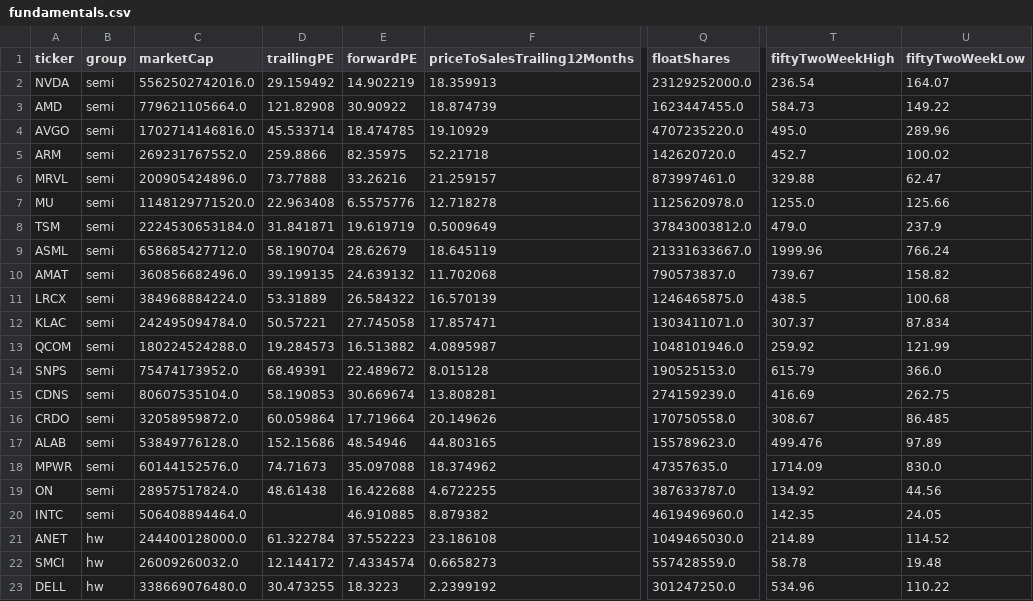
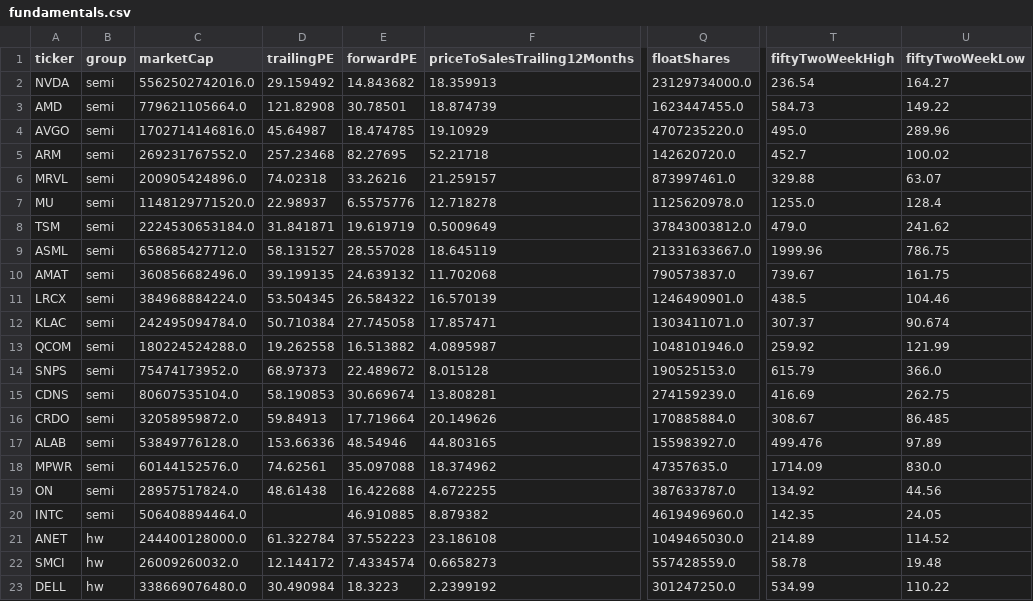
Before and after one commit to huczchen-max/vbt-data, a CSV file: data/fundamentals.csv, drawn as a sheet; only a part is shown, gaps mark what is left out; the diff covers the shown part only; the diff names each change by its address in the sheet, - before the commit and + after, or states it on an @@ line.

```diff
--- a/data/fundamentals.csv
+++ b/data/fundamentals.csv
-E2 (forwardPE): 14.902219
+E2 (forwardPE): 14.843682
-Q2 (floatShares): 23129252000.0
+Q2 (floatShares): 23129734000.0
-U2 (fiftyTwoWeekLow): 164.07
+U2 (fiftyTwoWeekLow): 164.27
-E3 (forwardPE): 30.90922
+E3 (forwardPE): 30.78501
-D4 (trailingPE): 45.533714
+D4 (trailingPE): 45.64987
-D5 (trailingPE): 259.8866
+D5 (trailingPE): 257.23468
-E5 (forwardPE): 82.35975
+E5 (forwardPE): 82.27695
-D6 (trailingPE): 73.77888
+D6 (trailingPE): 74.02318
-U6 (fiftyTwoWeekLow): 62.47
+U6 (fiftyTwoWeekLow): 63.07
-D7 (trailingPE): 22.963408
+D7 (trailingPE): 22.98937
-U7 (fiftyTwoWeekLow): 125.66
+U7 (fiftyTwoWeekLow): 128.4
-U8 (fiftyTwoWeekLow): 237.9
+U8 (fiftyTwoWeekLow): 241.62
-D9 (trailingPE): 58.190704
+D9 (trailingPE): 58.131527
-E9 (forwardPE): 28.62679
+E9 (forwardPE): 28.557028
-U9 (fiftyTwoWeekLow): 766.24
+U9 (fiftyTwoWeekLow): 786.75
-U10 (fiftyTwoWeekLow): 158.82
+U10 (fiftyTwoWeekLow): 161.75
-D11 (trailingPE): 53.31889
+D11 (trailingPE): 53.504345
-Q11 (floatShares): 1246465875.0
+Q11 (floatShares): 1246490901.0
-U11 (fiftyTwoWeekLow): 100.68
+U11 (fiftyTwoWeekLow): 104.46
-D12 (trailingPE): 50.57221
+D12 (trailingPE): 50.710384
-U12 (fiftyTwoWeekLow): 87.834
+U12 (fiftyTwoWeekLow): 90.674
-D13 (trailingPE): 19.284573
+D13 (trailingPE): 19.262558
-D14 (trailingPE): 68.49391
+D14 (trailingPE): 68.97373
-D16 (trailingPE): 60.059864
+D16 (trailingPE): 59.84913
-Q16 (floatShares): 170750558.0
+Q16 (floatShares): 170885884.0
-D17 (trailingPE): 152.15686
+D17 (trailingPE): 153.66336
-Q17 (floatShares): 155789623.0
+Q17 (floatShares): 155983927.0
-D18 (trailingPE): 74.71673
+D18 (trailingPE): 74.62561
-D23 (trailingPE): 30.473255
+D23 (trailingPE): 30.490984
-T23 (fiftyTwoWeekHigh): 534.96
+T23 (fiftyTwoWeekHigh): 534.99
```
Also changed, not shown: 37 edited cells elsewhere in this file, 4 other files.
